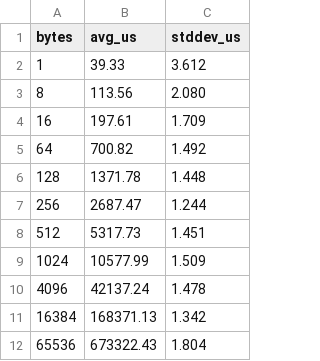
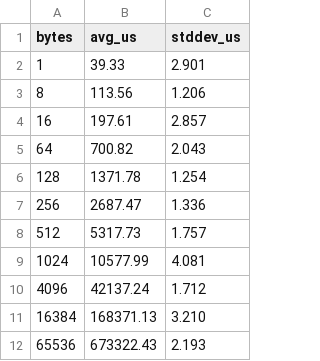
Before and after one commit to jbc0510/spi-soc-research, a CSV file: results/mio_results.csv, drawn as a sheet.

Commit message:
results: update mio_results.csv with real stddev from mio_internal_results.csv
Second independent PS Cadence jitter capture (spi_benchmark_jitter_aarch64
on /dev/spidev1.0, representative of both MIO and EMIO paths).
compare_spi.py integrity check: 0 flags on all interfaces.

```diff
--- a/results/mio_results.csv
+++ b/results/mio_results.csv
@@ -1,12 +1,12 @@
 bytes,avg_us,stddev_us
-1,39.33,3.612
-8,113.56,2.080
-16,197.61,1.709
-64,700.82,1.492
-128,1371.78,1.448
-256,2687.47,1.244
-512,5317.73,1.451
-1024,10577.99,1.509
-4096,42137.24,1.478
-16384,168371.13,1.342
-65536,673322.43,1.804
+1,39.33,2.901
+8,113.56,1.206
+16,197.61,2.857
+64,700.82,2.043
+128,1371.78,1.254
+256,2687.47,1.336
+512,5317.73,1.757
+1024,10577.99,4.081
+4096,42137.24,1.712
+16384,168371.13,3.210
+65536,673322.43,2.193
```
